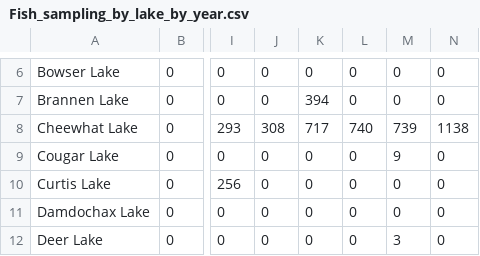
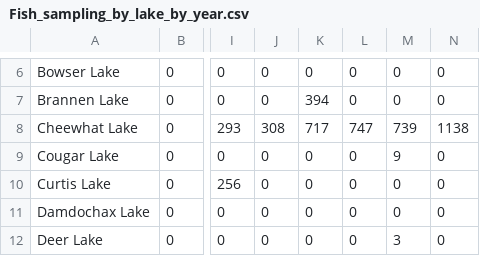
Before and after one commit to SiRE-P/LDP_ATS_Rescue, a CSV file: TRAWL_BIOSAMPLE/06_Figures/Fish_sampling_by_lake_by_year.csv, drawn as a sheet; only a part is shown, gaps mark what is left out; the diff covers the shown part only; the diff names each change by its address in the sheet, - before the commit and + after, or states it on an @@ line.

```diff
--- a/TRAWL_BIOSAMPLE/06_Figures/Fish_sampling_by_lake_by_year.csv
+++ b/TRAWL_BIOSAMPLE/06_Figures/Fish_sampling_by_lake_by_year.csv
-L8: 740
+L8: 747
```
Also changed, not shown: 16 edited cells elsewhere in this file, TRAWL_BIOSAMPLE/00_raw_data/Data_dictionary_for_raw_data.csv, TRAWL_BIOSAMPLE/02_intermediate_out/Data_dictionary_for_intermediate_out.csv, 21 other files.
